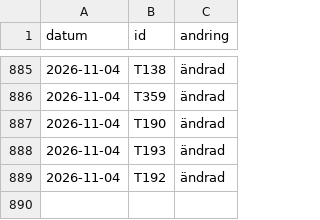
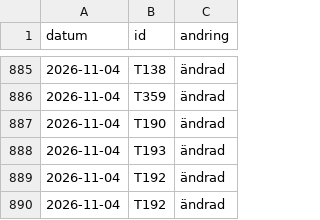
Before and after one commit to LeoLevenius/kungliga-ordnar, a CSV file: data/andringslogg.csv, drawn as a sheet; only a part is shown, gaps mark what is left out; the diff names each change by its address in the sheet, - before the commit and + after, or states it on an @@ line.

```diff
--- a/data/andringslogg.csv
+++ b/data/andringslogg.csv
+row 890: 2026-11-04 | T192 | ändrad
```
Also changed, not shown: data/tilldelningar.csv.
